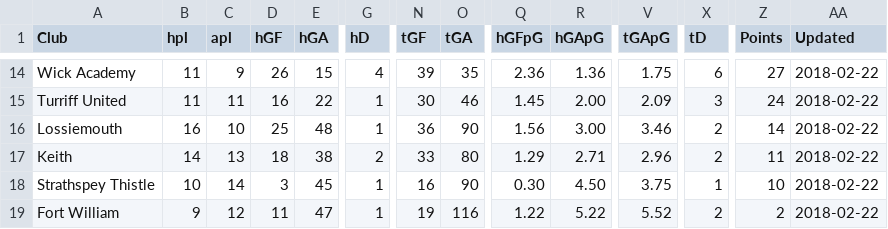
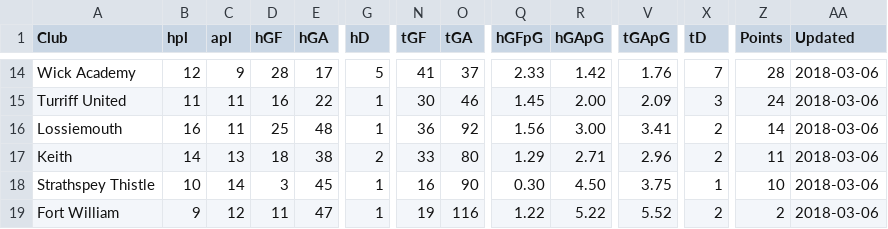
Before and after one commit to brorarangers/brorarangers.github.io, a CSV file: _data/table.csv, drawn as a sheet; only a part is shown, gaps mark what is left out; the diff covers the shown part only; the diff names each change by its address in the sheet, - before the commit and + after, or states it on an @@ line.

```diff
--- a/_data/table.csv
+++ b/_data/table.csv
-B14 (hpl): 11
+B14 (hpl): 12
-D14 (hGF): 26
+D14 (hGF): 28
-E14 (hGA): 15
+E14 (hGA): 17
-G14 (hD): 4
+G14 (hD): 5
-N14 (tGF): 39
+N14 (tGF): 41
-O14 (tGA): 35
+O14 (tGA): 37
-Q14 (hGFpG): 2.36
+Q14 (hGFpG): 2.33
-R14 (hGApG): 1.36
+R14 (hGApG): 1.42
-V14 (tGApG): 1.75
+V14 (tGApG): 1.76
-X14 (tD): 6
+X14 (tD): 7
-Z14 (Points): 27
+Z14 (Points): 28
-AA14:AA19 (Updated): 2018-02-22
+AA14:AA19 (Updated): 2018-03-06
-C16 (apl): 10
+C16 (apl): 11
-O16 (tGA): 90
+O16 (tGA): 92
-V16 (tGApG): 3.46
+V16 (tGApG): 3.41
```
Also changed, not shown: 69 edited cells elsewhere in this file, 14 other files.
